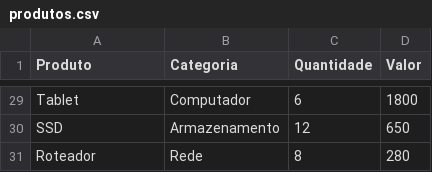
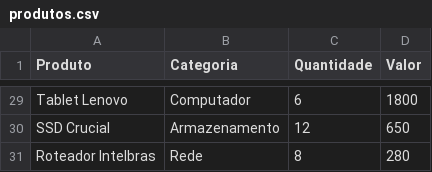
Before and after one commit to mubonassi/sex-17h00-cp1, a CSV file: dados/produtos.csv, drawn as a sheet; only a part is shown, gaps mark what is left out; the diff covers the shown part only; the diff names each change by its address in the sheet, - before the commit and + after, or states it on an @@ line.

```diff
--- a/dados/produtos.csv
+++ b/dados/produtos.csv
-A29 (Produto): Tablet
+A29 (Produto): Tablet Lenovo
-A30 (Produto): SSD
+A30 (Produto): SSD Crucial
-A31 (Produto): Roteador
+A31 (Produto): Roteador Intelbras
```
Also changed, not shown: 27 edited cells elsewhere in this file, 3 other files.
